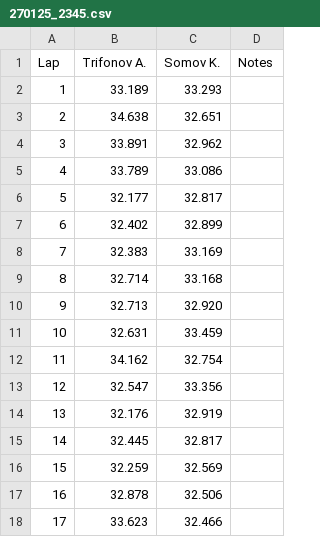
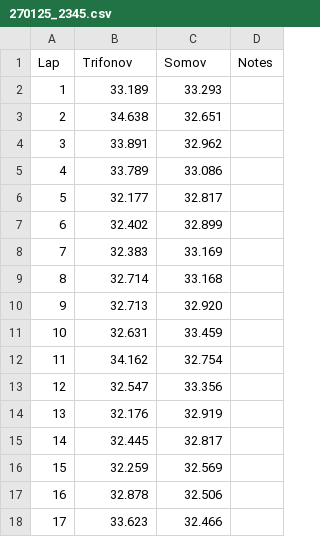
Before and after one commit to jeffscrum/hat4head, a CSV file: 270125_2345.csv, drawn as a sheet.

Commit message:
Update 270125_2345.csv

```diff
--- a/270125_2345.csv
+++ b/270125_2345.csv
@@ -1,2 +1,2 @@
-Lap,Trifonov A.,Somov K.,Notes
+Lap,Trifonov,Somov,Notes
 1,33.189,33.293,
```
